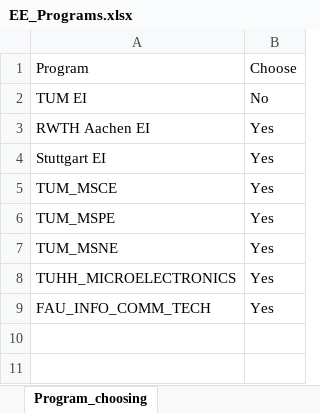
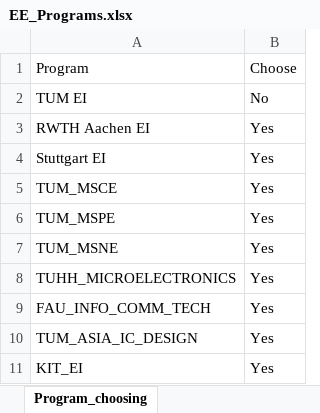
Before and after one commit to LIYUNG/TaiGer_Portal, an Excel workbook: api/python/TaiGerTranscriptAnalyzerJS/database/ElectricalEngineering/EE_Programs.xlsx, sheet Program_choosing, drawn as a sheet; values as stored, in another font and other column widths than the file's, no borders; charts and pictures not drawn; the diff names each change by its address in the sheet, - before the commit and + after, or states it on an @@ line.

Commit message:
add KIT and TUM IC Design analysis

```diff
--- a/api/python/TaiGerTranscriptAnalyzerJS/database/ElectricalEngineering/EE_Programs.xlsx (sheet Program_choosing)
+++ b/api/python/TaiGerTranscriptAnalyzerJS/database/ElectricalEngineering/EE_Programs.xlsx (sheet Program_choosing)
+row 10: TUM_ASIA_IC_DESIGN | Yes
+row 11: KIT_EI | Yes
```
Also changed, not shown: 3 other files.
